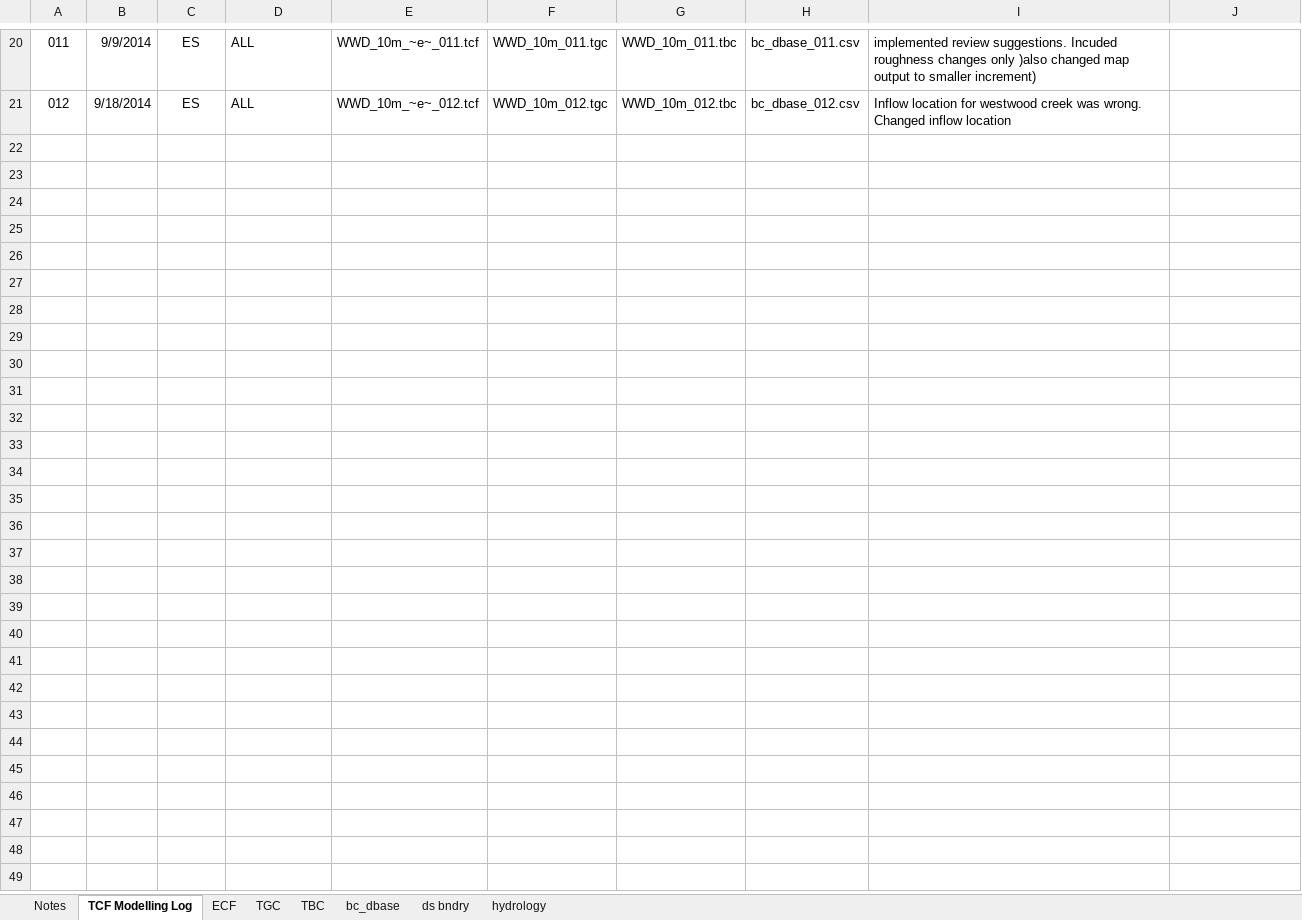
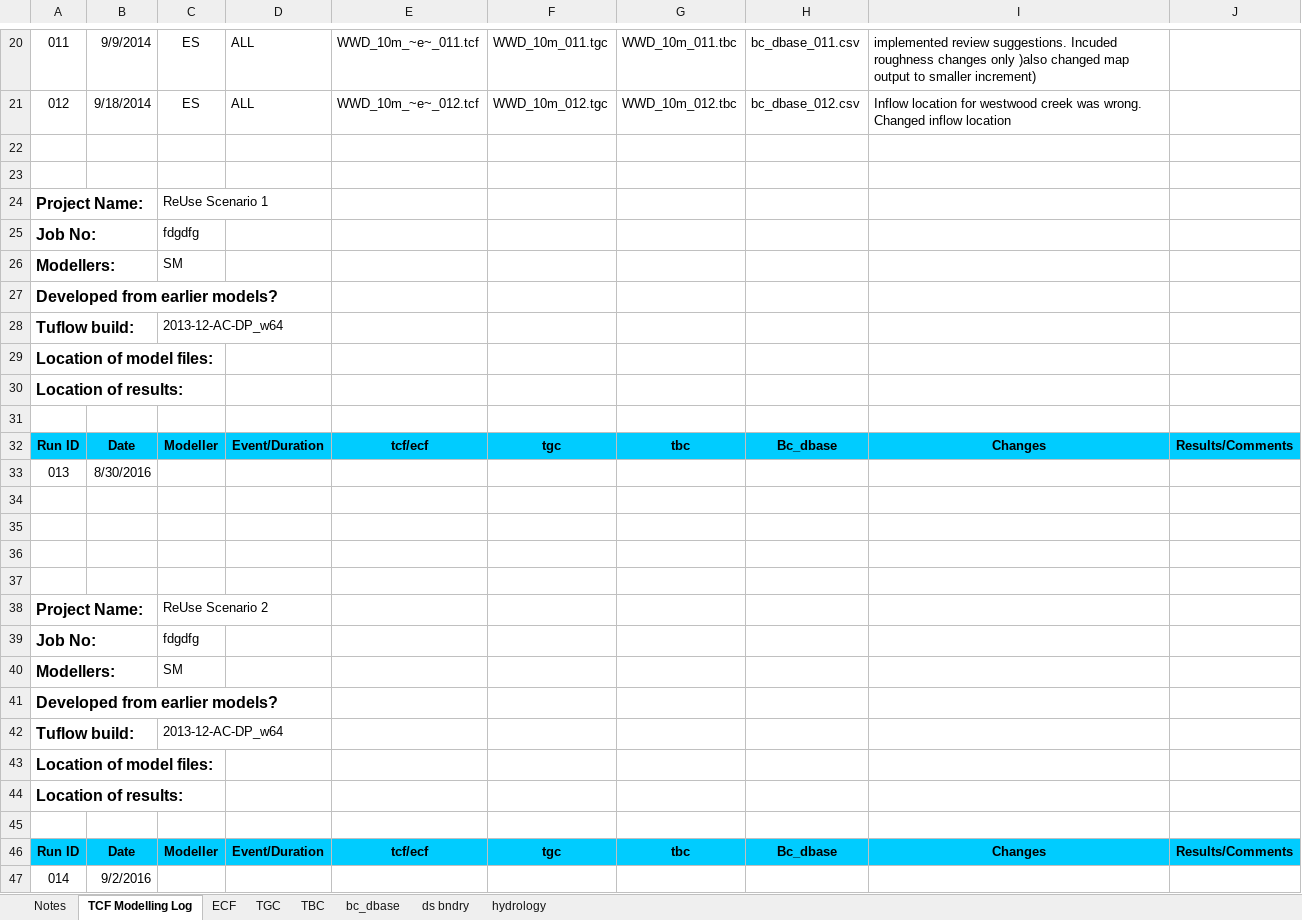
Before and after one commit to sfmartin/Westwood, an Excel workbook: Westwood_TUFLOW_modelling_log.xlsx, sheet TCF Modelling Log, drawn as a sheet; only a part is shown, gaps mark what is left out; values as stored, in another font and other column widths than the file's, no borders; the diff names each change by its address in the sheet, - before the commit and + after, or states it on an @@ line.

Commit message:
Add files via upload

```diff
--- a/Westwood_TUFLOW_modelling_log.xlsx (sheet TCF Modelling Log)
+++ b/Westwood_TUFLOW_modelling_log.xlsx (sheet TCF Modelling Log)
+row 22: (empty)
+row 23: (empty)
+row 24: Project Name: |  | ReUse Scenario 1
+row 25: Job No: |  | fdgdfg
+row 26: Modellers: |  | SM
+row 27: Developed from earlier models?
+row 28: Tuflow build: |  | 2013-12-AC-DP_w64
+row 29: Location of model files:
+row 30: Location of results:
+row 31: (empty)
+row 32: Run ID | Date | Modeller | Event/Duration | tcf/ecf | tgc | tbc | Bc_dbase | Changes | Results/Comments
+row 33: 013 | 8/30/2016
+row 34: (empty)
+row 35: (empty)
+row 36: (empty)
+row 37: (empty)
+row 38: Project Name: |  | ReUse Scenario 2
+row 39: Job No: |  | fdgdfg
+row 40: Modellers: |  | SM
+row 41: Developed from earlier models?
+row 42: Tuflow build: |  | 2013-12-AC-DP_w64
+row 43: Location of model files:
+row 44: Location of results:
+row 45: (empty)
+row 46: Run ID | Date | Modeller | Event/Duration | tcf/ecf | tgc | tbc | Bc_dbase | Changes | Results/Comments
+row 47: 014 | 9/2/2016
```
